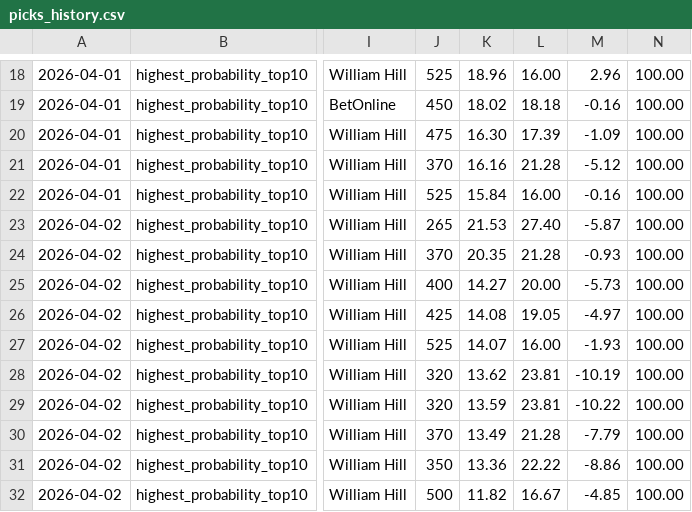
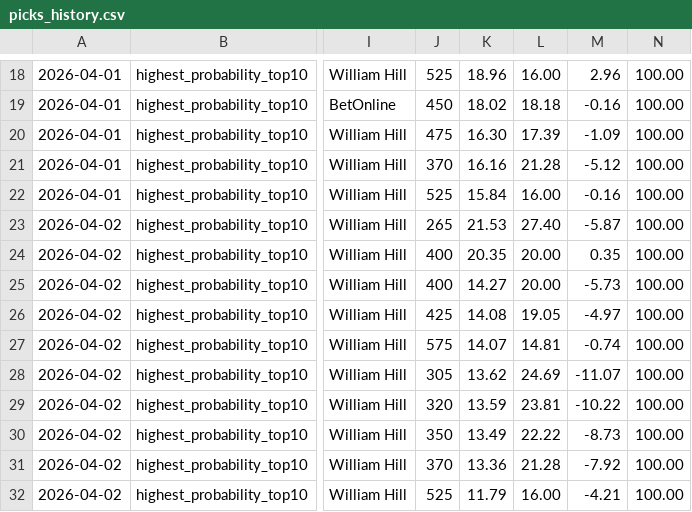
Before and after one commit to justinloo12/homerun-model, a CSV file: picks_history.csv, drawn as a sheet; only a part is shown, gaps mark what is left out; the diff names each change by its address in the sheet, - before the commit and + after, or states it on an @@ line.

```diff
--- a/picks_history.csv
+++ b/picks_history.csv
-J24: 370
+J24: 400
-L24: 21.28
+L24: 20.00
-M24: -0.93
+M24: 0.35
-J27: 525
+J27: 575
-L27: 16.00
+L27: 14.81
-M27: -1.93
+M27: -0.74
-J28: 320
+J28: 305
-L28: 23.81
+L28: 24.69
-M28: -10.19
+M28: -11.07
-J30: 370
+J30: 350
-L30: 21.28
+L30: 22.22
-M30: -7.79
+M30: -8.73
-J31: 350
+J31: 370
-L31: 22.22
+L31: 21.28
-M31: -8.86
+M31: -7.92
-J32: 500
+J32: 525
-K32: 11.82
+K32: 11.79
-L32: 16.67
+L32: 16.00
-M32: -4.85
+M32: -4.21
```
Also changed, not shown: 1 other file.
